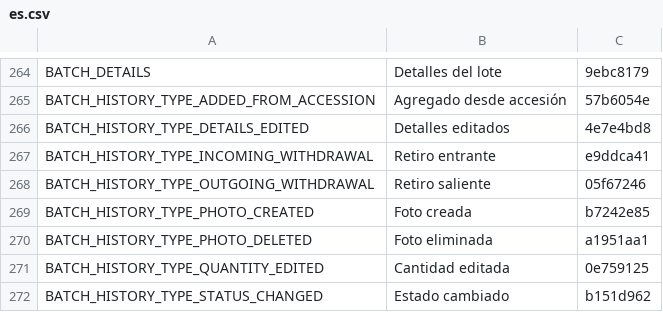
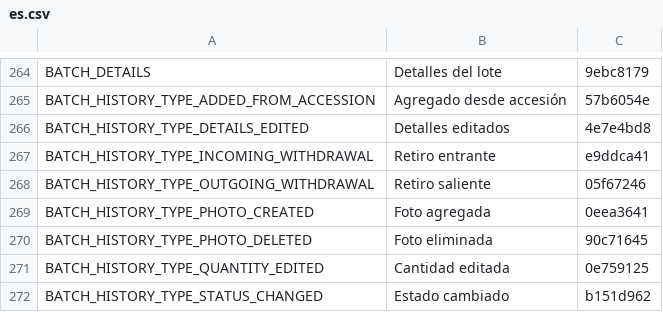
Before and after one commit to terraware/terraware-web, a CSV file: src/strings/csv/es.csv, drawn as a sheet; only a part is shown, gaps mark what is left out.

```diff
--- a/src/strings/csv/es.csv
+++ b/src/strings/csv/es.csv
@@ -269,4 +269,4 @@ BATCH_HISTORY_TYPE_INCOMING_WITHDRAWAL,Retiro entrante,e9ddca41
 BATCH_HISTORY_TYPE_OUTGOING_WITHDRAWAL,Retiro saliente,05f67246
-BATCH_HISTORY_TYPE_PHOTO_CREATED,Foto creada,b7242e85
-BATCH_HISTORY_TYPE_PHOTO_DELETED,Foto eliminada,a1951aa1
+BATCH_HISTORY_TYPE_PHOTO_CREATED,Foto agregada,0eea3641
+BATCH_HISTORY_TYPE_PHOTO_DELETED,Foto eliminada,90c71645
 BATCH_HISTORY_TYPE_QUANTITY_EDITED,Cantidad editada,0e759125
```
Also changed, not shown: src/strings/csv/en.csv, src/strings/csv/fr.csv, 2 other files.
